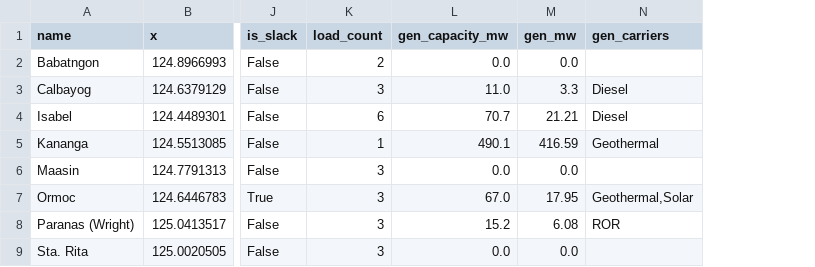
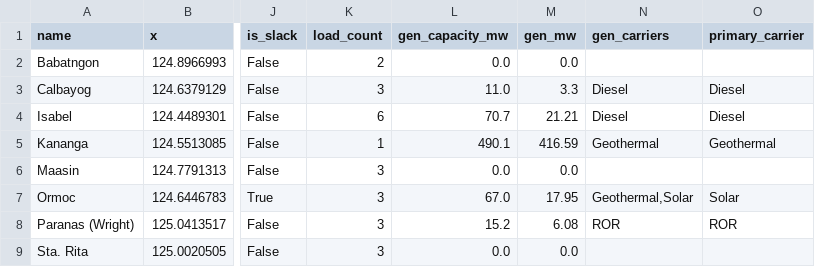
Before and after one commit to julius-darang/visayasgrid, a CSV file: data/buses.csv, drawn as a sheet; only a part is shown, gaps mark what is left out; the diff names each change by its address in the sheet, - before the commit and + after, or states it on an @@ line.

```diff
--- a/data/buses.csv
+++ b/data/buses.csv
+column O (primary_carrier), rows 3-8: Diesel | Diesel | Geothermal |  | Solar | ROR
```
Also changed, not shown: 17 other files.
